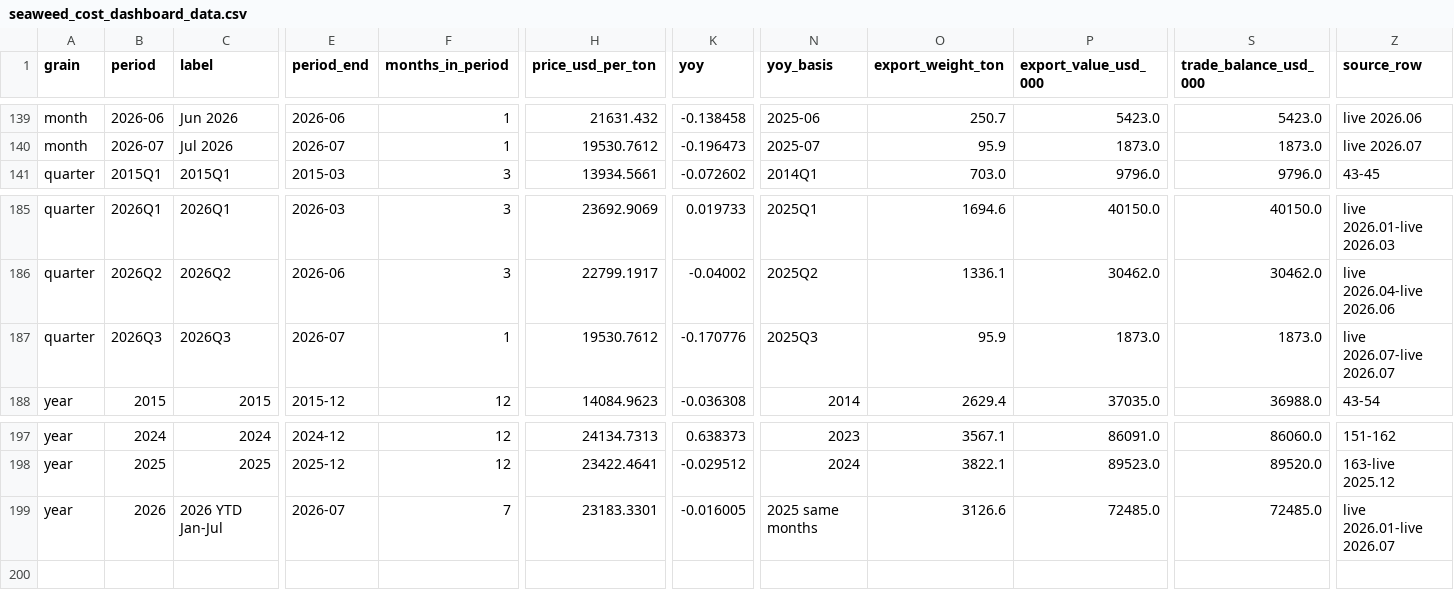
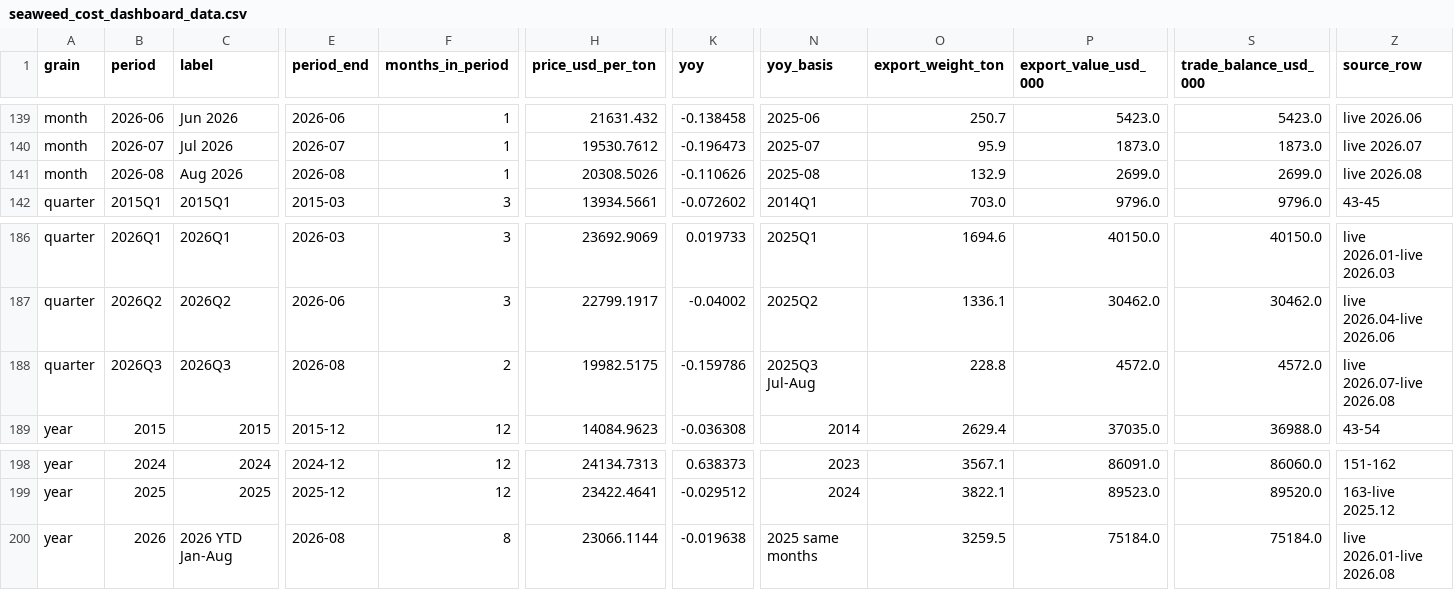
Before and after one commit to benzkanin41-alt/seaweed-price-dashboard, a CSV file: seaweed_cost_dashboard_data.csv, drawn as a sheet; only a part is shown, gaps mark what is left out; addresses are those after the commit; rows hold the shown columns only; the diff covers the shown part only; the diff names each change by its address in the sheet, - before the commit and + after, or states it on an @@ line.

```diff
--- a/seaweed_cost_dashboard_data.csv
+++ b/seaweed_cost_dashboard_data.csv
+row 141: month | 2026-08 | Aug 2026 | 2026-08 | 1 | 20308.5026 | -0.110626 | 2025-08 | 132.9 | 2699.0 | 2699.0 | live 2026.08
-E188 (period_end): 2026-07
+E188 (period_end): 2026-08
-F188 (months_in_period): 1
+F188 (months_in_period): 2
-H188 (price_usd_per_ton): 19530.7612
+H188 (price_usd_per_ton): 19982.5175
-K188 (yoy): -0.170776
+K188 (yoy): -0.159786
-N188 (yoy_basis): 2025Q3
+N188 (yoy_basis): 2025Q3 Jul-Aug
-O188 (export_weight_ton): 95.9
+O188 (export_weight_ton): 228.8
-P188 (export_value_usd_000): 1873.0
+P188 (export_value_usd_000): 4572.0
-S188 (trade_balance_usd_000): 1873.0
+S188 (trade_balance_usd_000): 4572.0
-Z188 (source_row): live 2026.07-live 2026.07
+Z188 (source_row): live 2026.07-live 2026.08
-C200 (label): 2026 YTD Jan-Jul
+C200 (label): 2026 YTD Jan-Aug
-E200 (period_end): 2026-07
+E200 (period_end): 2026-08
-F200 (months_in_period): 7
+F200 (months_in_period): 8
-H200 (price_usd_per_ton): 23183.3301
+H200 (price_usd_per_ton): 23066.1144
-K200 (yoy): -0.016005
+K200 (yoy): -0.019638
-O200 (export_weight_ton): 3126.6
+O200 (export_weight_ton): 3259.5
-P200 (export_value_usd_000): 72485.0
+P200 (export_value_usd_000): 75184.0
-S200 (trade_balance_usd_000): 72485.0
+S200 (trade_balance_usd_000): 75184.0
-Z200 (source_row): live 2026.01-live 2026.07
+Z200 (source_row): live 2026.01-live 2026.08
```
Also changed, not shown: 3 edited cells elsewhere in this file, 8 other files.
